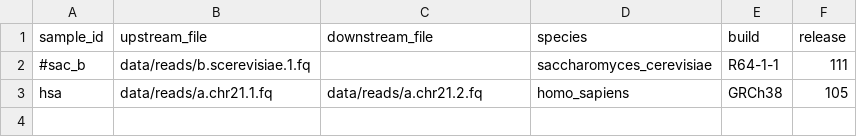
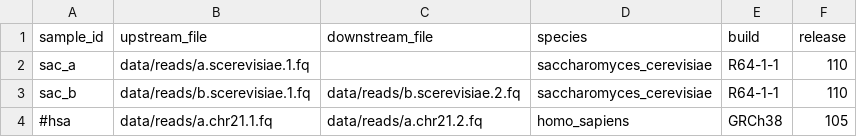
Before and after one commit to tdayris/fair_bowtie2_mapping, a CSV file: .test/config/samples.csv, drawn as a sheet.

```diff
--- a/.test/config/samples.csv
+++ b/.test/config/samples.csv
@@ -1,3 +1,4 @@
 sample_id,upstream_file,downstream_file,species,build,release
-#sac_b,data/reads/b.scerevisiae.1.fq,,saccharomyces_cerevisiae,R64-1-1,111
-hsa,data/reads/a.chr21.1.fq,data/reads/a.chr21.2.fq,homo_sapiens,GRCh38,105
+sac_a,data/reads/a.scerevisiae.1.fq,,saccharomyces_cerevisiae,R64-1-1,110
+sac_b,data/reads/b.scerevisiae.1.fq,data/reads/b.scerevisiae.2.fq,saccharomyces_cerevisiae,R64-1-1,110
+#hsa,data/reads/a.chr21.1.fq,data/reads/a.chr21.2.fq,homo_sapiens,GRCh38,105
```
Also changed, not shown: 22 other files.
